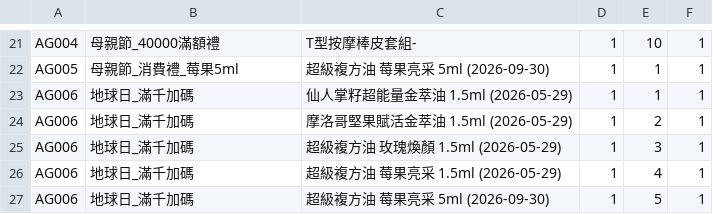
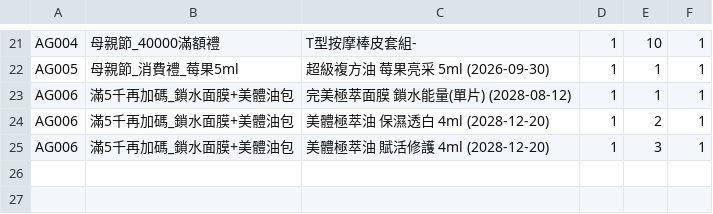
Before and after one commit to ceo-peng/pm-tools, a CSV file: data/gifts.csv, drawn as a sheet; only a part is shown, gaps mark what is left out.

Commit message:
Update gifts.csv

```diff
--- a/data/gifts.csv
+++ b/data/gifts.csv
@@ -22,6 +22,4 @@ AG004,母親節_40000滿額禮, T型按摩棒皮套組-, 1, 10, 1
 AG005,母親節_消費禮_莓果5ml, 超級複方油 莓果亮采 5ml (2026-09-30), 1, 1, 1
-AG006,地球日_滿千加碼, 仙人掌籽超能量金萃油 1.5ml (2026-05-29), 1, 1, 1
-AG006,地球日_滿千加碼, 摩洛哥堅果賦活金萃油 1.5ml (2026-05-29), 1, 2, 1
-AG006,地球日_滿千加碼, 超級複方油 玫瑰煥顏 1.5ml (2026-05-29), 1, 3, 1
-AG006,地球日_滿千加碼, 超級複方油 莓果亮采 1.5ml (2026-05-29), 1, 4, 1
-AG006,地球日_滿千加碼, 超級複方油 莓果亮采 5ml (2026-09-30), 1, 5, 1
+AG006,滿5千再加碼_鎖水面膜+美體油包, 完美極萃面膜 鎖水能量(單片) (2028-08-12), 1, 1, 1
+AG006,滿5千再加碼_鎖水面膜+美體油包, 美體極萃油 保濕透白 4ml (2028-12-20), 1, 2, 1
+AG006,滿5千再加碼_鎖水面膜+美體油包, 美體極萃油 賦活修護 4ml (2028-12-20), 1, 3, 1
```
